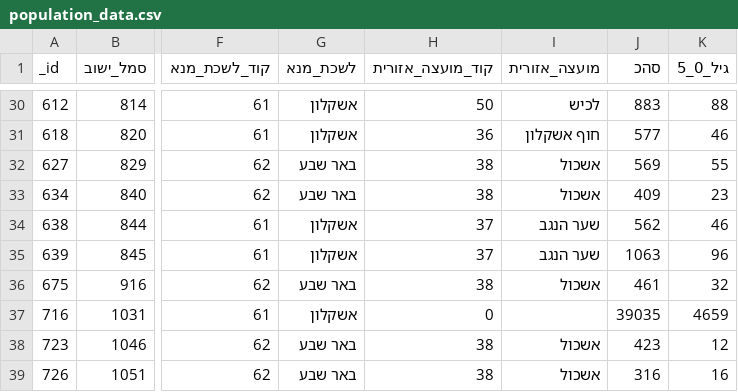
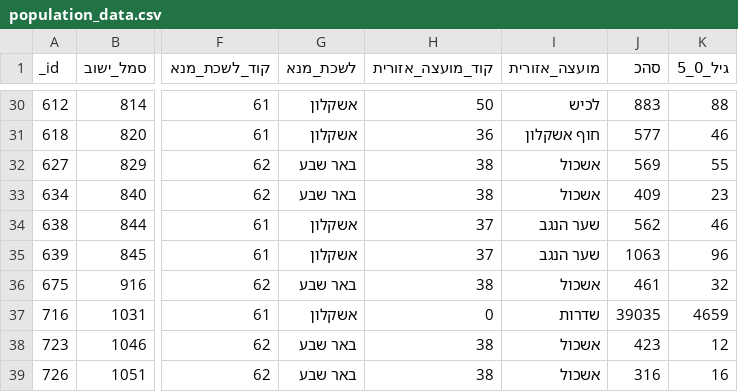
Before and after one commit to ErelBarzilay/Hackathon, a CSV file: data/population_data.csv, drawn as a sheet; only a part is shown, gaps mark what is left out; the diff names each change by its address in the sheet, - before the commit and + after, or states it on an @@ line.

```diff
--- a/data/population_data.csv
+++ b/data/population_data.csv
-I37 (מועצה_אזורית): (empty)
+I37 (מועצה_אזורית): שדרות
```
Also changed, not shown: 1 other file.
